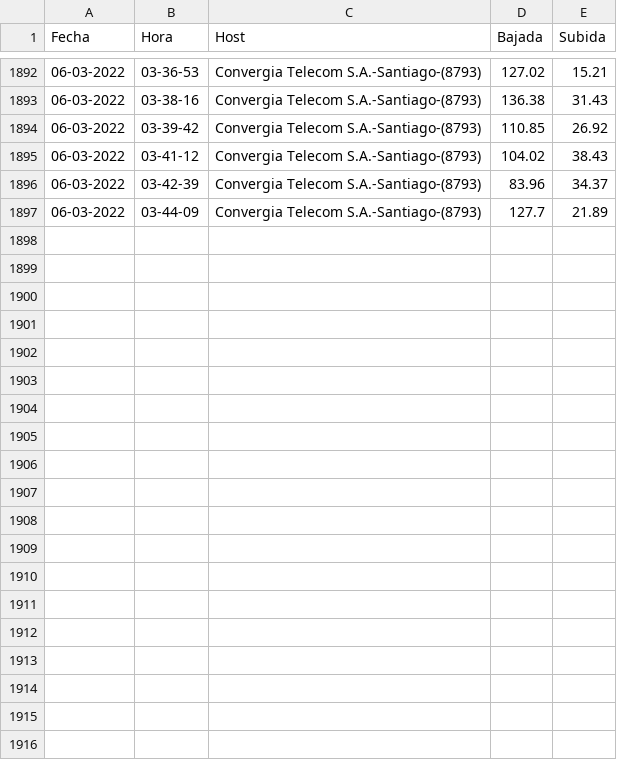
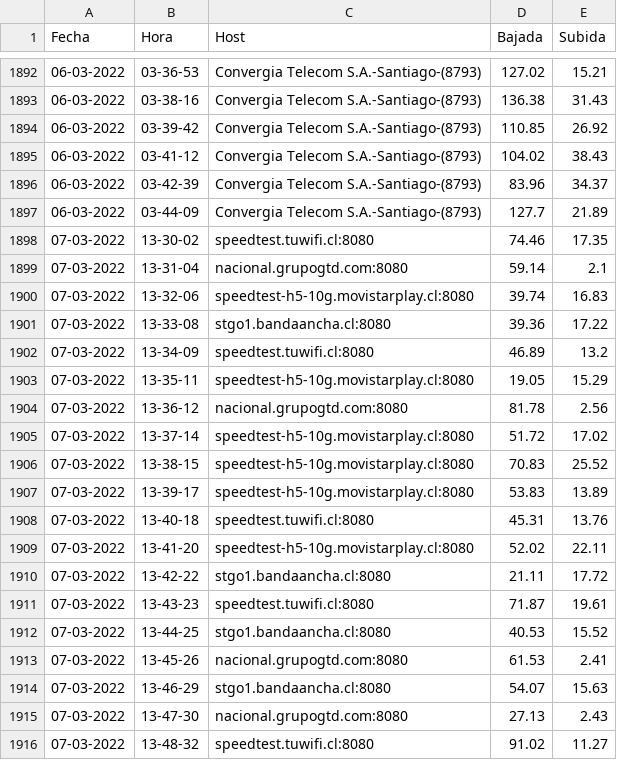
Before and after one commit to Radagast433/DowntimeRegister, a CSV file: Results/Starlink_Larosa_speedtest_results.csv, drawn as a sheet; only a part is shown, gaps mark what is left out; the diff covers the shown part only; the diff names each change by its address in the sheet, - before the commit and + after, or states it on an @@ line.

```diff
--- a/Results/Starlink_Larosa_speedtest_results.csv
+++ b/Results/Starlink_Larosa_speedtest_results.csv
+row 1898: 07-03-2022 | 13-30-02 | speedtest.tuwifi.cl:8080 | 74.46 | 17.35
+row 1899: 07-03-2022 | 13-31-04 | nacional.grupogtd.com:8080 | 59.14 | 2.1
+row 1900: 07-03-2022 | 13-32-06 | speedtest-h5-10g.movistarplay.cl:8080 | 39.74 | 16.83
+row 1901: 07-03-2022 | 13-33-08 | stgo1.bandaancha.cl:8080 | 39.36 | 17.22
+row 1902: 07-03-2022 | 13-34-09 | speedtest.tuwifi.cl:8080 | 46.89 | 13.2
+row 1903: 07-03-2022 | 13-35-11 | speedtest-h5-10g.movistarplay.cl:8080 | 19.05 | 15.29
+row 1904: 07-03-2022 | 13-36-12 | nacional.grupogtd.com:8080 | 81.78 | 2.56
+row 1905: 07-03-2022 | 13-37-14 | speedtest-h5-10g.movistarplay.cl:8080 | 51.72 | 17.02
+row 1906: 07-03-2022 | 13-38-15 | speedtest-h5-10g.movistarplay.cl:8080 | 70.83 | 25.52
+row 1907: 07-03-2022 | 13-39-17 | speedtest-h5-10g.movistarplay.cl:8080 | 53.83 | 13.89
+row 1908: 07-03-2022 | 13-40-18 | speedtest.tuwifi.cl:8080 | 45.31 | 13.76
+row 1909: 07-03-2022 | 13-41-20 | speedtest-h5-10g.movistarplay.cl:8080 | 52.02 | 22.11
+row 1910: 07-03-2022 | 13-42-22 | stgo1.bandaancha.cl:8080 | 21.11 | 17.72
+row 1911: 07-03-2022 | 13-43-23 | speedtest.tuwifi.cl:8080 | 71.87 | 19.61
+row 1912: 07-03-2022 | 13-44-25 | stgo1.bandaancha.cl:8080 | 40.53 | 15.52
+row 1913: 07-03-2022 | 13-45-26 | nacional.grupogtd.com:8080 | 61.53 | 2.41
+row 1914: 07-03-2022 | 13-46-29 | stgo1.bandaancha.cl:8080 | 54.07 | 15.63
+row 1915: 07-03-2022 | 13-47-30 | nacional.grupogtd.com:8080 | 27.13 | 2.43
+row 1916: 07-03-2022 | 13-48-32 | speedtest.tuwifi.cl:8080 | 91.02 | 11.27
```
Also changed, not shown: 11 added rows elsewhere in this file, Data/Starlink_Larosa_speedtest_data.csv, Results/Starlink_Larosa_ping_results.csv, 2 other files.
